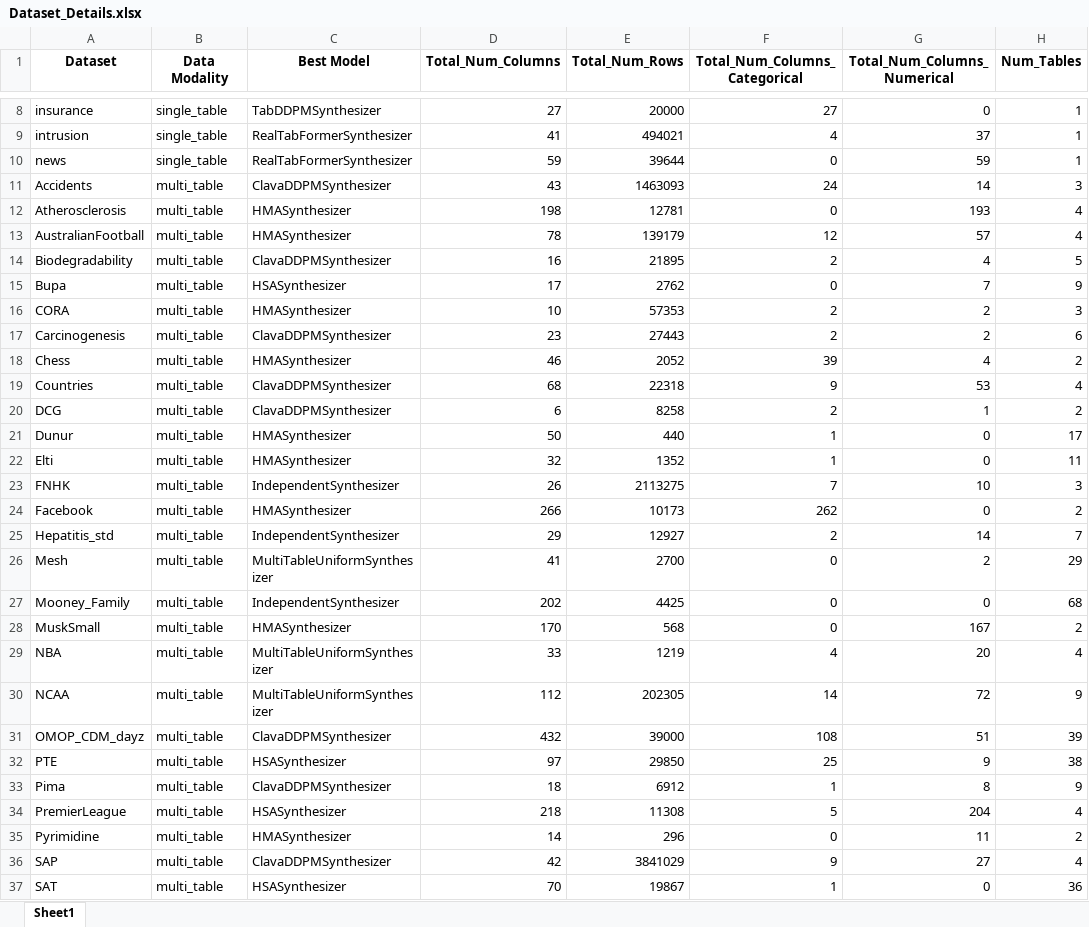
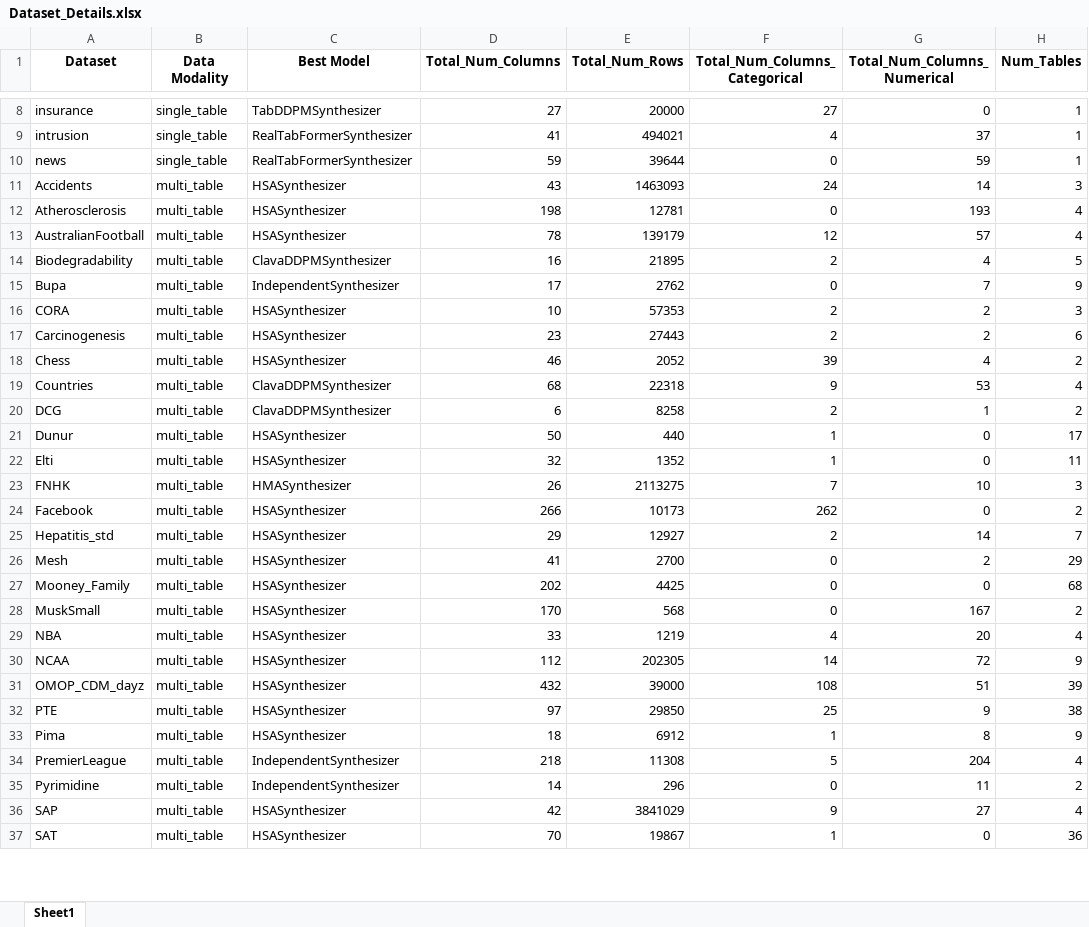
Before and after one commit to sdv-dev/sdv-dev.github.io, an Excel workbook: assets/sdgym-leaderboard-files/Dataset_Details.xlsx, sheet Sheet1, drawn as a sheet; only a part is shown, gaps mark what is left out; values as stored, in another font and other column widths than the file's, no borders; the diff covers the shown part only; the diff names each change by its address in the sheet, - before the commit and + after, or states it on an @@ line.

```diff
--- a/assets/sdgym-leaderboard-files/Dataset_Details.xlsx (sheet Sheet1)
+++ b/assets/sdgym-leaderboard-files/Dataset_Details.xlsx (sheet Sheet1)
-C11 (Best Model): ClavaDDPMSynthesizer
+C11 (Best Model): HSASynthesizer
-C12:C13 (Best Model): HMASynthesizer
+C12:C13 (Best Model): HSASynthesizer
-C15 (Best Model): HSASynthesizer
+C15 (Best Model): IndependentSynthesizer
-C16 (Best Model): HMASynthesizer
+C16 (Best Model): HSASynthesizer
-C17 (Best Model): ClavaDDPMSynthesizer
+C17 (Best Model): HSASynthesizer
-C18 (Best Model): HMASynthesizer
+C18 (Best Model): HSASynthesizer
-C21:C22 (Best Model): HMASynthesizer
+C21:C22 (Best Model): HSASynthesizer
-C23 (Best Model): IndependentSynthesizer
+C23 (Best Model): HMASynthesizer
-C24 (Best Model): HMASynthesizer
+C24 (Best Model): HSASynthesizer
-C25 (Best Model): IndependentSynthesizer
+C25 (Best Model): HSASynthesizer
-C26 (Best Model): MultiTableUniformSynthesizer
+C26 (Best Model): HSASynthesizer
-C27 (Best Model): IndependentSynthesizer
+C27 (Best Model): HSASynthesizer
-C28 (Best Model): HMASynthesizer
+C28 (Best Model): HSASynthesizer
-C29:C30 (Best Model): MultiTableUniformSynthesizer
+C29:C30 (Best Model): HSASynthesizer
-C31 (Best Model): ClavaDDPMSynthesizer
+C31 (Best Model): HSASynthesizer
-C33 (Best Model): ClavaDDPMSynthesizer
+C33 (Best Model): HSASynthesizer
-C34 (Best Model): HSASynthesizer
+C34 (Best Model): IndependentSynthesizer
-C35 (Best Model): HMASynthesizer
+C35 (Best Model): IndependentSynthesizer
-C36 (Best Model): ClavaDDPMSynthesizer
+C36 (Best Model): HSASynthesizer
```
Also changed, not shown: 23 edited cells elsewhere in this sheet, assets/sdgym-leaderboard-files/Model_Details.xlsx, assets/sdgym-leaderboard-files/[Multi-table]_SDGym_Runs.xlsx.
